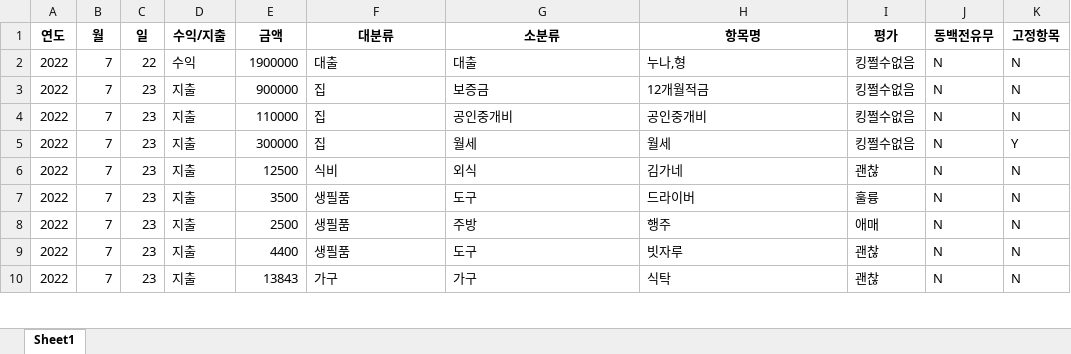
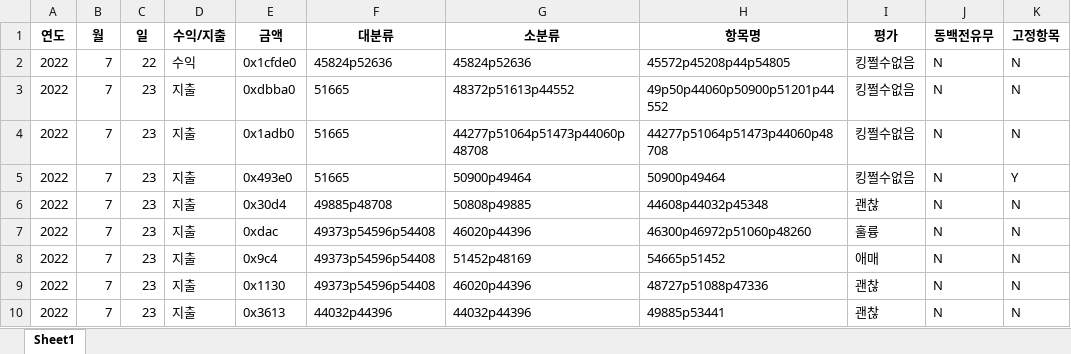
Before and after one commit to inmonim/gagyaebu, an Excel workbook: 가계부.xlsx, sheet Sheet1, drawn as a sheet; only a part is shown; values as stored, in another font and other column widths than the file's, no borders; the diff covers the shown part only; the diff names each change by its address in the sheet, - before the commit and + after, or states it on an @@ line.

```diff
--- a/가계부.xlsx (sheet Sheet1)
+++ b/가계부.xlsx (sheet Sheet1)
-E2 (금액): 1900000
+E2 (금액): 0x1cfde0
-F2 (대분류): 대출
+F2 (대분류): 45824p52636
-G2 (소분류): 대출
+G2 (소분류): 45824p52636
-H2 (항목명): 누나,형
+H2 (항목명): 45572p45208p44p54805
-E3 (금액): 900000
+E3 (금액): 0xdbba0
-F3:F5 (대분류): 집
+F3:F5 (대분류): 51665
-G3 (소분류): 보증금
+G3 (소분류): 48372p51613p44552
-H3 (항목명): 12개월적금
+H3 (항목명): 49p50p44060p50900p51201p44552
-E4 (금액): 110000
+E4 (금액): 0x1adb0
-G4 (소분류): 공인중개비
+G4 (소분류): 44277p51064p51473p44060p48708
-H4 (항목명): 공인중개비
+H4 (항목명): 44277p51064p51473p44060p48708
-E5 (금액): 300000
+E5 (금액): 0x493e0
-G5 (소분류): 월세
+G5 (소분류): 50900p49464
-H5 (항목명): 월세
+H5 (항목명): 50900p49464
-E6 (금액): 12500
+E6 (금액): 0x30d4
-F6 (대분류): 식비
+F6 (대분류): 49885p48708
-G6 (소분류): 외식
+G6 (소분류): 50808p49885
-H6 (항목명): 김가네
+H6 (항목명): 44608p44032p45348
-E7 (금액): 3500
+E7 (금액): 0xdac
-F7:F9 (대분류): 생필품
+F7:F9 (대분류): 49373p54596p54408
-G7 (소분류): 도구
+G7 (소분류): 46020p44396
-H7 (항목명): 드라이버
+H7 (항목명): 46300p46972p51060p48260
-E8 (금액): 2500
+E8 (금액): 0x9c4
-G8 (소분류): 주방
+G8 (소분류): 51452p48169
-H8 (항목명): 행주
+H8 (항목명): 54665p51452
-E9 (금액): 4400
+E9 (금액): 0x1130
-G9 (소분류): 도구
+G9 (소분류): 46020p44396
-H9 (항목명): 빗자루
+H9 (항목명): 48727p51088p47336
-E10 (금액): 13843
+E10 (금액): 0x3613
-F10 (대분류): 가구
+F10 (대분류): 44032p44396
-G10 (소분류): 가구
+G10 (소분류): 44032p44396
-H10 (항목명): 식탁
+H10 (항목명): 49885p53441
```
Also changed, not shown: other rows of this sheet, setting.xlsx, 4 other files.
